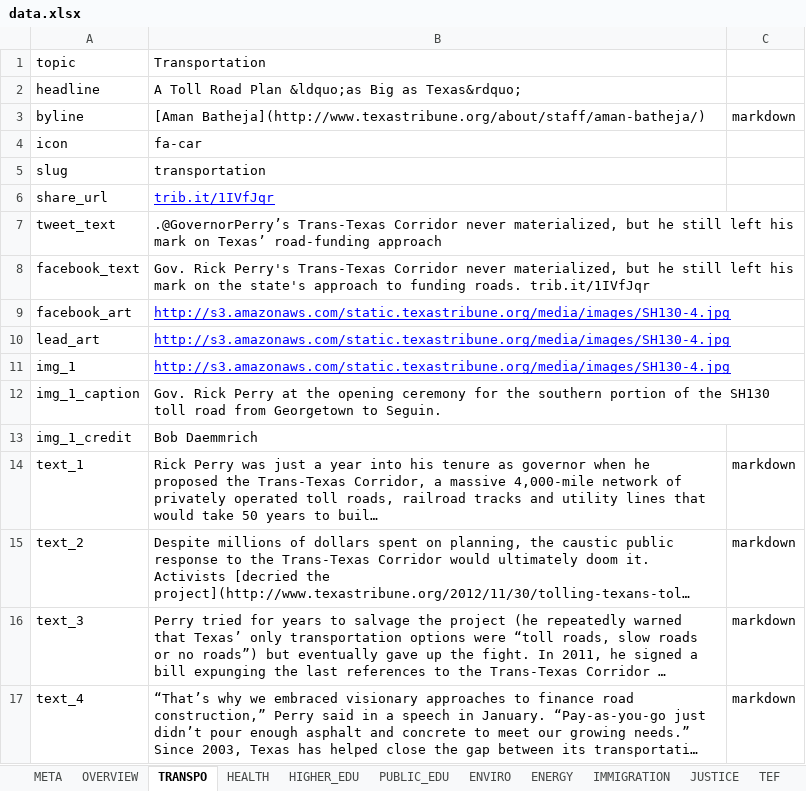
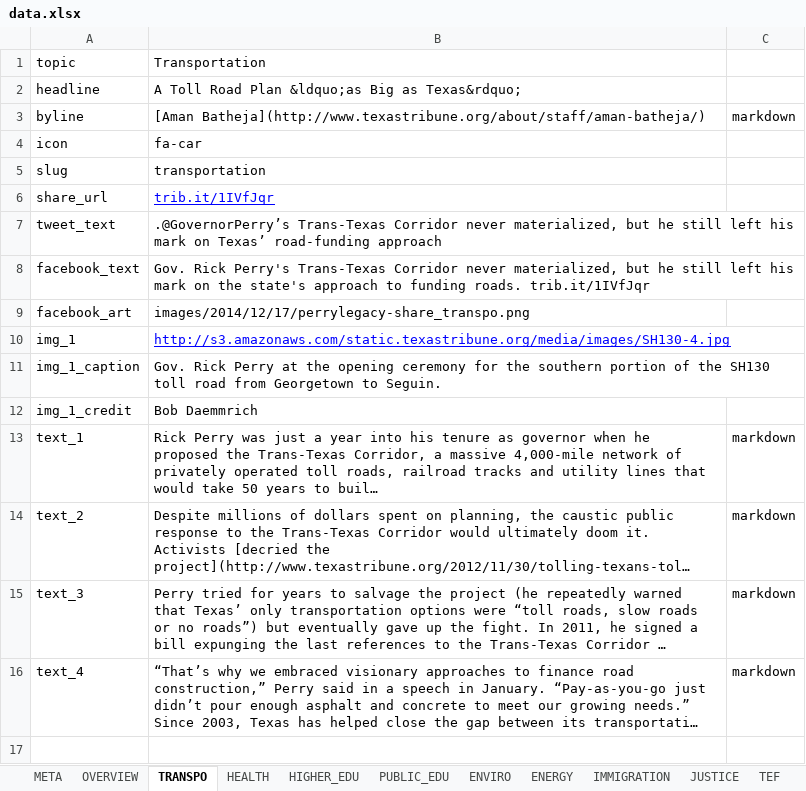
Before and after one commit to texastribune/perry-legacy, an Excel workbook: data.xlsx, sheet TRANSPO, drawn as a sheet; long unchanged cells end in …; values as stored, in another font and other column widths than the file's, no borders; charts and pictures not drawn; the diff names each change by its address in the sheet, - before the commit and + after, or states it on an @@ line.

```diff
--- a/data.xlsx (sheet TRANSPO)
+++ b/data.xlsx (sheet TRANSPO)
-B9: http://s3.amazonaws.com/static.texastribune.org/media/images/SH130-4.jpg
+B9: images/2014/12/17/perrylegacy-share_transpo.png
@@ B9 underline: on → off, text colour: #0000FF → black @@
-row 10: lead_art | http://s3.amazonaws.com/static.texastribune.org/media/images/SH130-4.jpg
```
Also changed, not shown: sheet PUBLIC_EDU, sheet ENERGY, sheet TEF, sheet JUSTICE, sheet IMMIGRATION, sheet ENVIRO, 3 more sheets, 6 other files.
